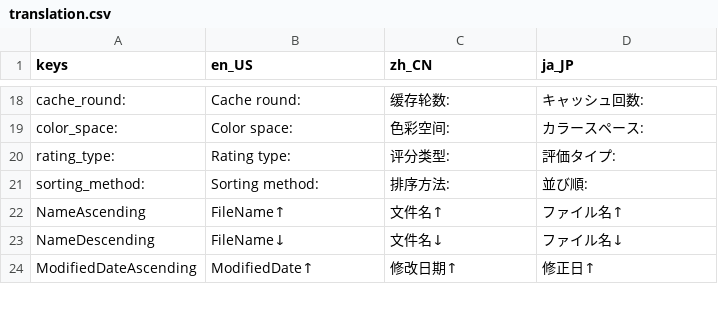
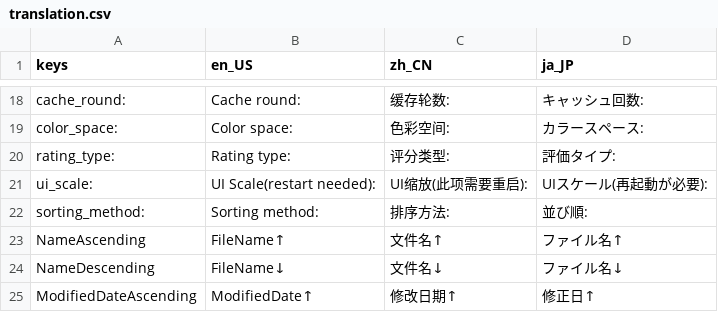
Before and after one commit to RawLabo/QuickRawPicker, a CSV file: GUI/Asset/Translation/translation.csv, drawn as a sheet; only a part is shown, gaps mark what is left out; the diff names each change by its address in the sheet, - before the commit and + after, or states it on an @@ line.

Commit message:
adding ui scale

```diff
--- a/GUI/Asset/Translation/translation.csv
+++ b/GUI/Asset/Translation/translation.csv
+row 21: ui_scale: | UI Scale(restart needed): | UI缩放(此项需要重启): | UIスケール(再起動が必要):
```
Also changed, not shown: 7 other files.
